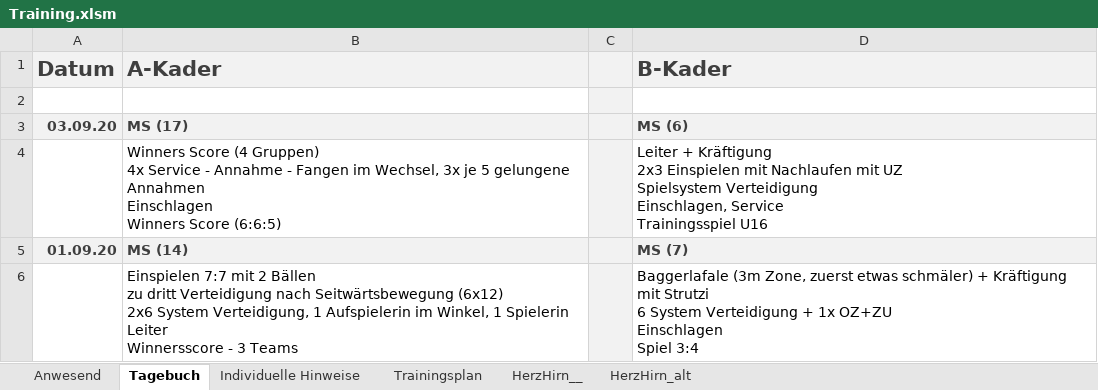
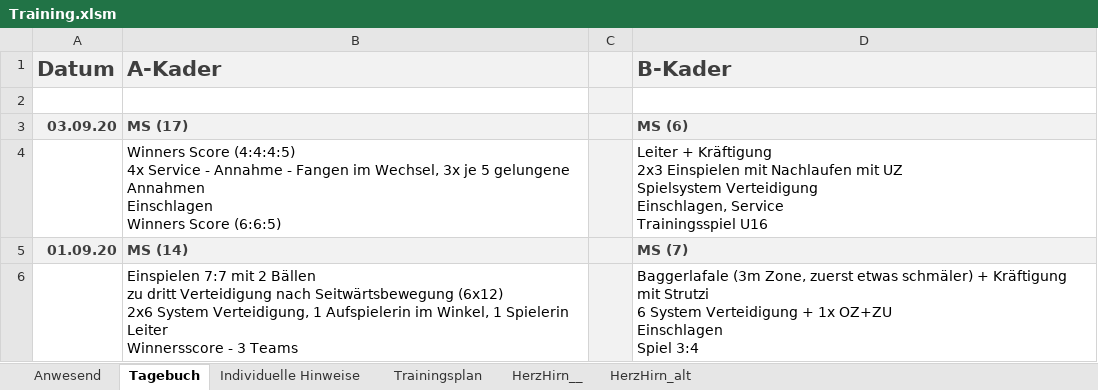
Before and after one commit to volleybase/brueckl-hotvolleys-source, an Excel workbook: _work/presence/excel/Training.xlsm, sheet Tagebuch, drawn as a sheet; only a part is shown; values as stored, in another font and other column widths than the file's, no borders; charts and pictures not drawn; ↵ is a line break in a cell; the diff names each change by its address in the sheet, - before the commit and + after, or states it on an @@ line.

```diff
--- a/_work/presence/excel/Training.xlsm (sheet Tagebuch)
+++ b/_work/presence/excel/Training.xlsm (sheet Tagebuch)
-B4 (A-Kader): Winners Score (4 Gruppen) ↵ 4x Service…
+B4 (A-Kader): Winners Score (4:4:4:5) ↵ 4x Service…
```
Also changed, not shown: sheet Anwesend, 2 other files.
